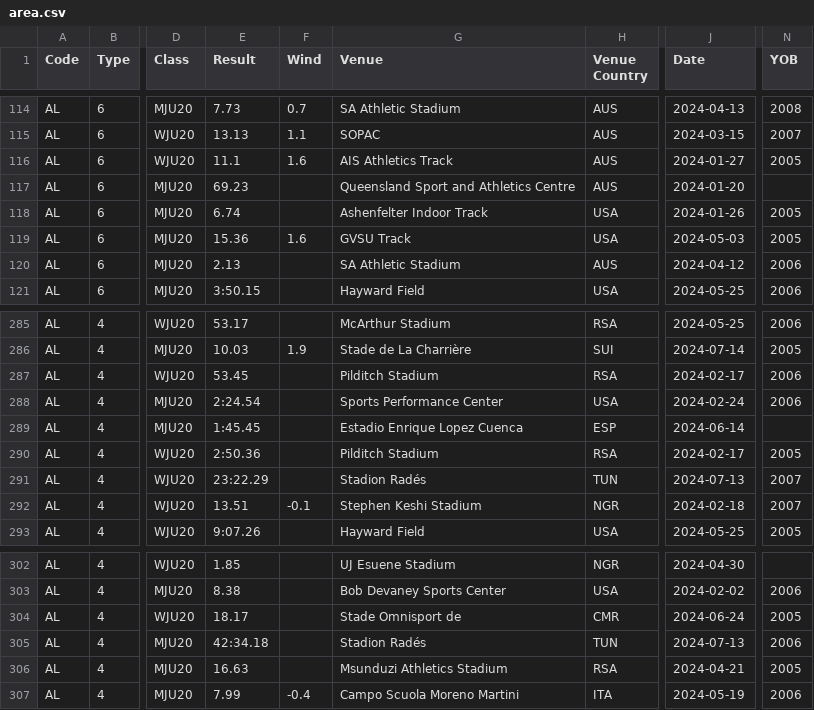
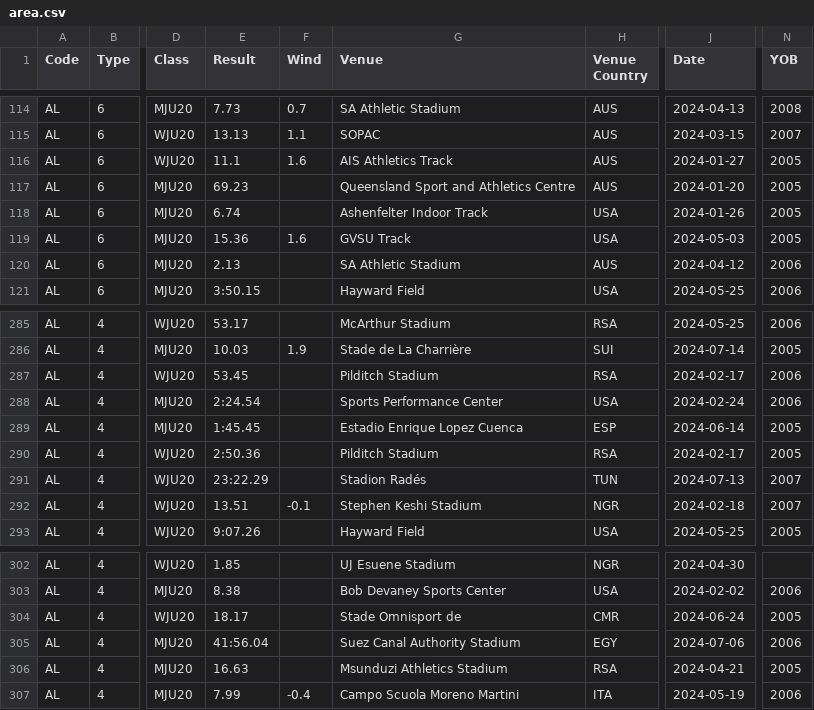
Before and after one commit to nimarion/records, a CSV file: leads/u20/area.csv, drawn as a sheet; only a part is shown, gaps mark what is left out; the diff names each change by its address in the sheet, - before the commit and + after, or states it on an @@ line.

```diff
--- a/leads/u20/area.csv
+++ b/leads/u20/area.csv
-N117 (YOB): (empty)
+N117 (YOB): 2005
-N289 (YOB): (empty)
+N289 (YOB): 2005
-E305 (Result): 42:34.18
+E305 (Result): 41:56.04
-G305 (Venue): Stadion Radés
+G305 (Venue): Suez Canal Authority Stadium
-H305 (Venue Country): TUN
+H305 (Venue Country): EGY
-J305 (Date): 2024-07-13
+J305 (Date): 2024-07-06
```
